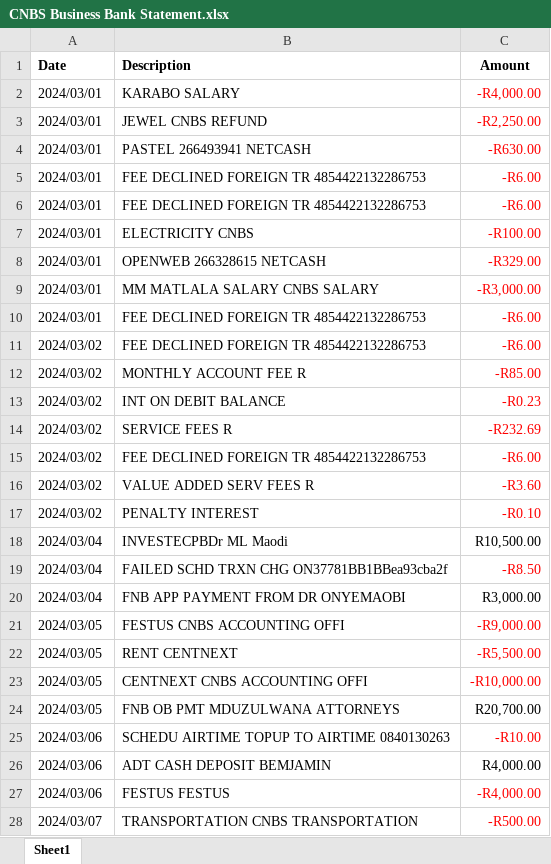
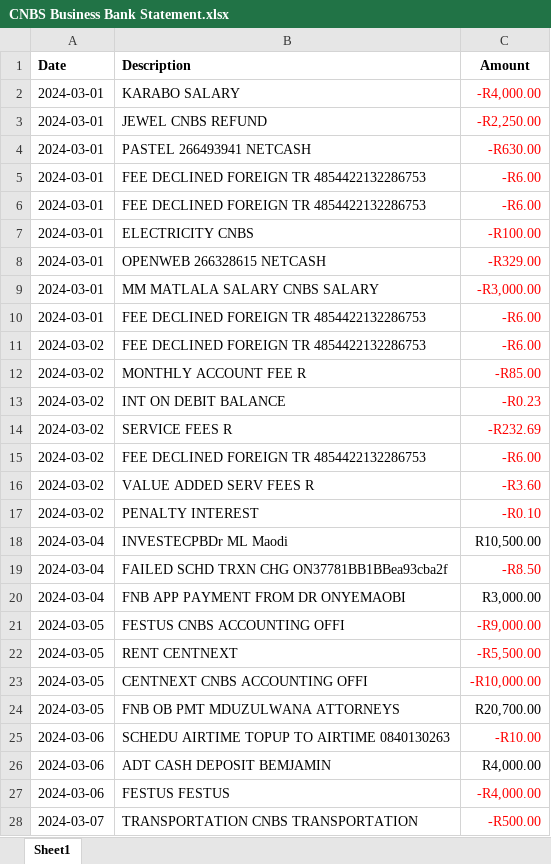
Before and after one commit to randtechusa/AnaleeOriginal, an Excel workbook: attached_assets/CNBS Business Bank Statement.xlsx, sheet Sheet1, drawn as a sheet; only a part is shown; values as stored, in another font and other column widths than the file's, no borders; the diff covers the shown part only; the diff names each change by its address in the sheet, - before the commit and + after, or states it on an @@ line.

```diff
--- a/attached_assets/CNBS Business Bank Statement.xlsx (sheet Sheet1)
+++ b/attached_assets/CNBS Business Bank Statement.xlsx (sheet Sheet1)
-A2:A10 (Date): 2024/03/01
+A2:A10 (Date): 2024-03-01
-A11:A17 (Date): 2024/03/02
+A11:A17 (Date): 2024-03-02
-A18:A20 (Date): 2024/03/04
+A18:A20 (Date): 2024-03-04
-A21:A24 (Date): 2024/03/05
+A21:A24 (Date): 2024-03-05
-A25:A27 (Date): 2024/03/06
+A25:A27 (Date): 2024-03-06
-A28 (Date): 2024/03/07
+A28 (Date): 2024-03-07
```
Also changed, not shown: 853 edited cells elsewhere in this sheet.
